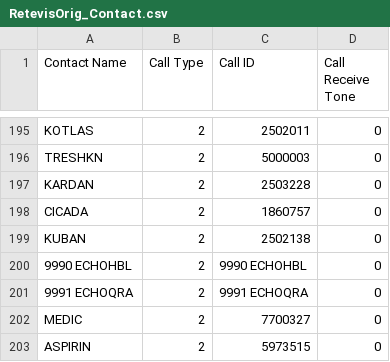
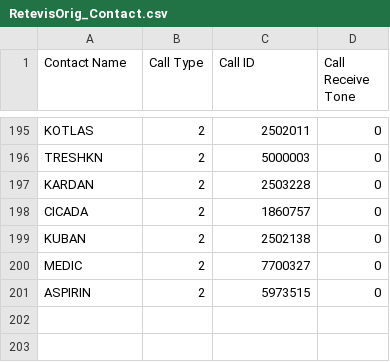
Before and after one commit to krot4u/Public_scripts, a CSV file: Devices_Contact_List/RetevisOrig_Contact.csv, drawn as a sheet; only a part is shown, gaps mark what is left out; the diff names each change by its address in the sheet, - before the commit and + after, or states it on an @@ line.

```diff
--- a/Devices_Contact_List/RetevisOrig_Contact.csv
+++ b/Devices_Contact_List/RetevisOrig_Contact.csv
-row 200: 9990 ECHOHBL | 2 | 9990 ECHOHBL | 0
-row 201: 9991 ECHOQRA | 2 | 9991 ECHOQRA | 0
```
Also changed, not shown: Devices_Contact_List/Zastone008_Contact.csv, 9 other files.
